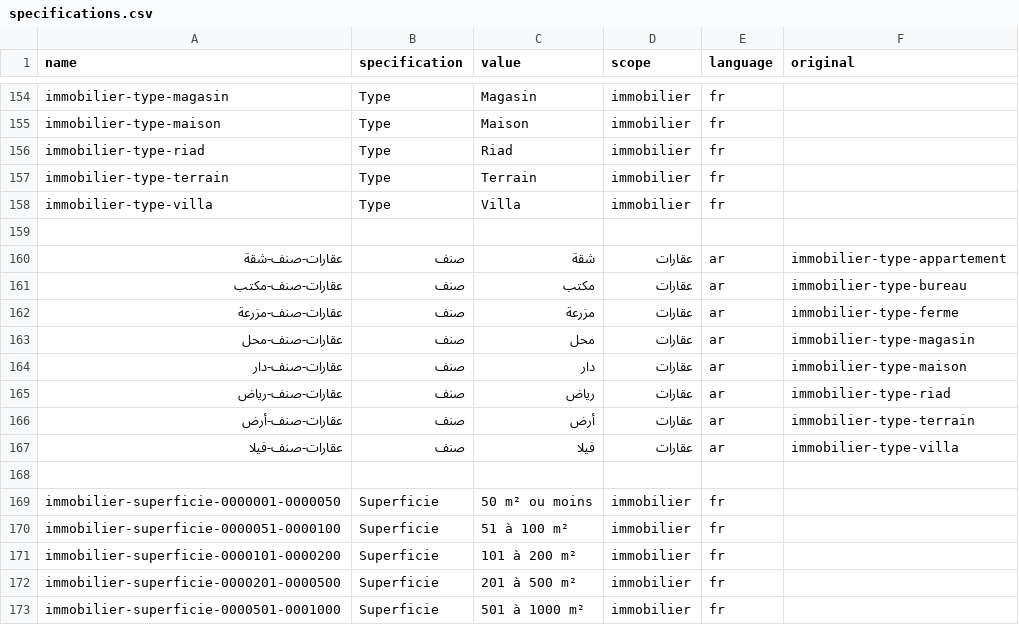
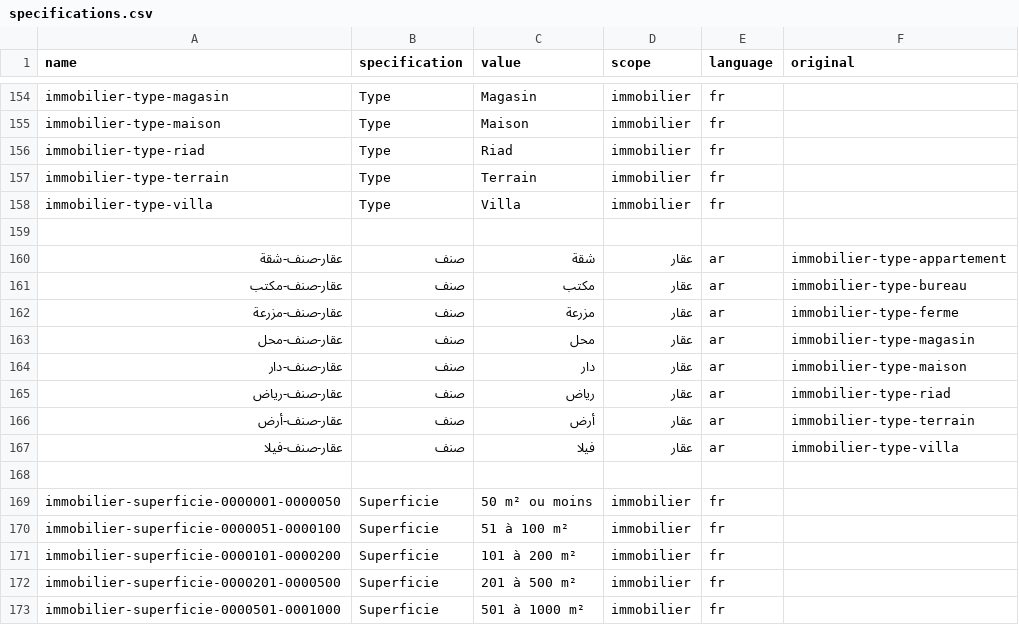
Before and after one commit to plugible/classifieds, a CSV file: sample-data/morocco-bilingual/specifications.csv, drawn as a sheet; only a part is shown, gaps mark what is left out; the diff covers the shown part only.

```diff
--- a/sample-data/morocco-bilingual/specifications.csv
+++ b/sample-data/morocco-bilingual/specifications.csv
@@ -159,10 +159,10 @@ immobilier-type-villa      ,Type,Villa      ,immobilier,fr,
 ,,,,,
-عقارات-صنف-شقة  ,صنف,شقة  ,عقارات,ar,immobilier-type-appartement
-عقارات-صنف-مكتب ,صنف,مكتب ,عقارات,ar,immobilier-type-bureau
-عقارات-صنف-مزرعة,صنف,مزرعة,عقارات,ar,immobilier-type-ferme
-عقارات-صنف-محل  ,صنف,محل  ,عقارات,ar,immobilier-type-magasin
-عقارات-صنف-دار  ,صنف,دار  ,عقارات,ar,immobilier-type-maison
-عقارات-صنف-رياض ,صنف,رياض ,عقارات,ar,immobilier-type-riad
-عقارات-صنف-أرض  ,صنف,أرض  ,عقارات,ar,immobilier-type-terrain
-عقارات-صنف-فيلا ,صنف,فيلا ,عقارات,ar,immobilier-type-villa
+عقار-صنف-شقة  ,صنف,شقة  ,عقار,ar,immobilier-type-appartement
+عقار-صنف-مكتب ,صنف,مكتب ,عقار,ar,immobilier-type-bureau
+عقار-صنف-مزرعة,صنف,مزرعة,عقار,ar,immobilier-type-ferme
+عقار-صنف-محل  ,صنف,محل  ,عقار,ar,immobilier-type-magasin
+عقار-صنف-دار  ,صنف,دار  ,عقار,ar,immobilier-type-maison
+عقار-صنف-رياض ,صنف,رياض ,عقار,ar,immobilier-type-riad
+عقار-صنف-أرض  ,صنف,أرض  ,عقار,ar,immobilier-type-terrain
+عقار-صنف-فيلا ,صنف,فيلا ,عقار,ar,immobilier-type-villa
 ,,,,,
```
Also changed, not shown: 65 edited cells elsewhere in this file, sample-data/morocco-bilingual/locations.csv, 1 other file.
